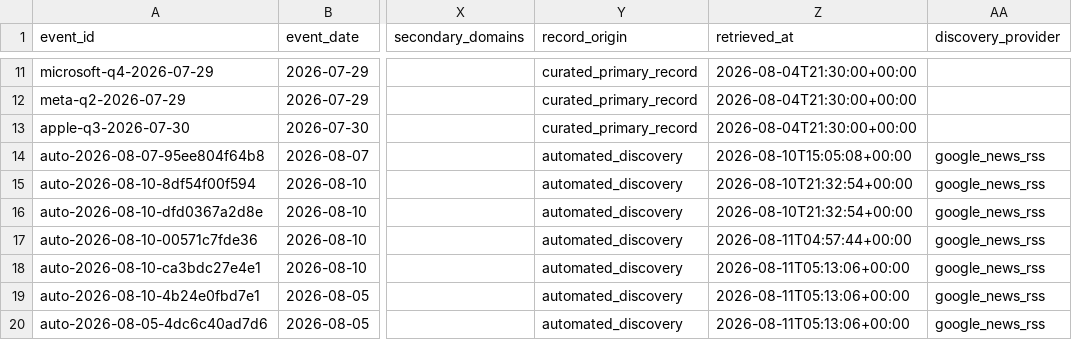
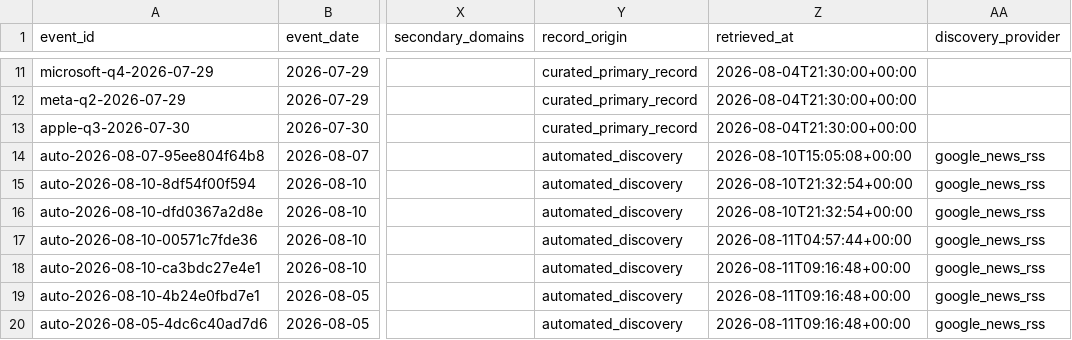
Before and after one commit to seenyoredave/ai_macro_git, a CSV file: data/weekly_context_events.csv, drawn as a sheet; only a part is shown, gaps mark what is left out; the diff names each change by its address in the sheet, - before the commit and + after, or states it on an @@ line.

```diff
--- a/data/weekly_context_events.csv
+++ b/data/weekly_context_events.csv
-Z18:Z20 (retrieved_at): 2026-08-11T05:13:06+00:00
+Z18:Z20 (retrieved_at): 2026-08-11T09:16:48+00:00
```
Also changed, not shown: 12 other files.
